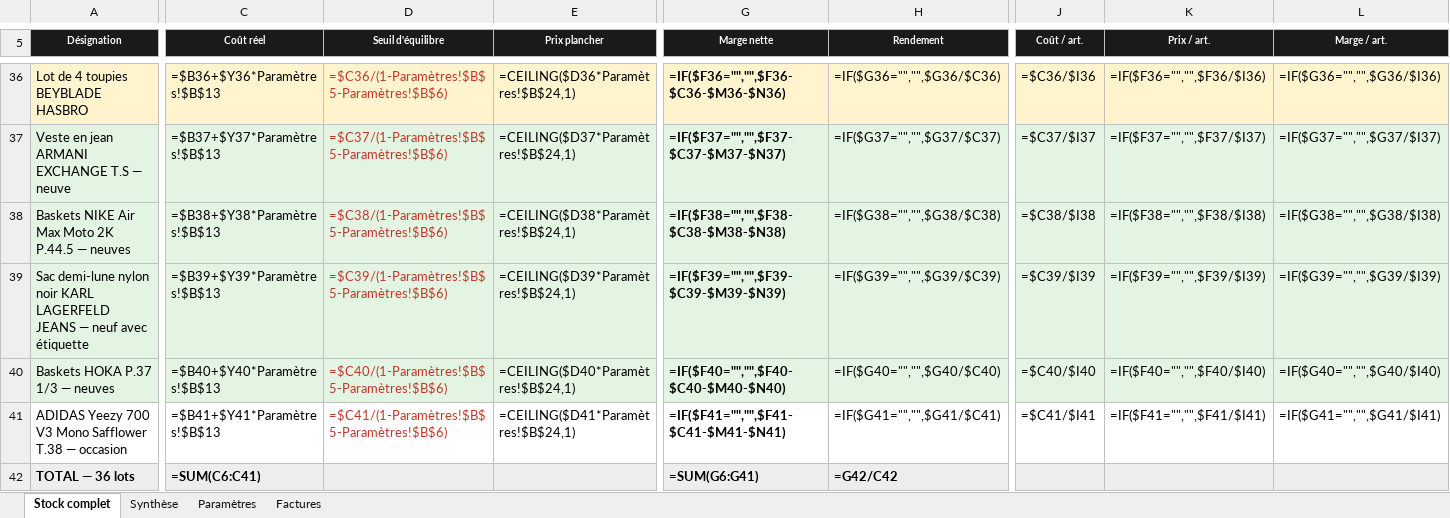
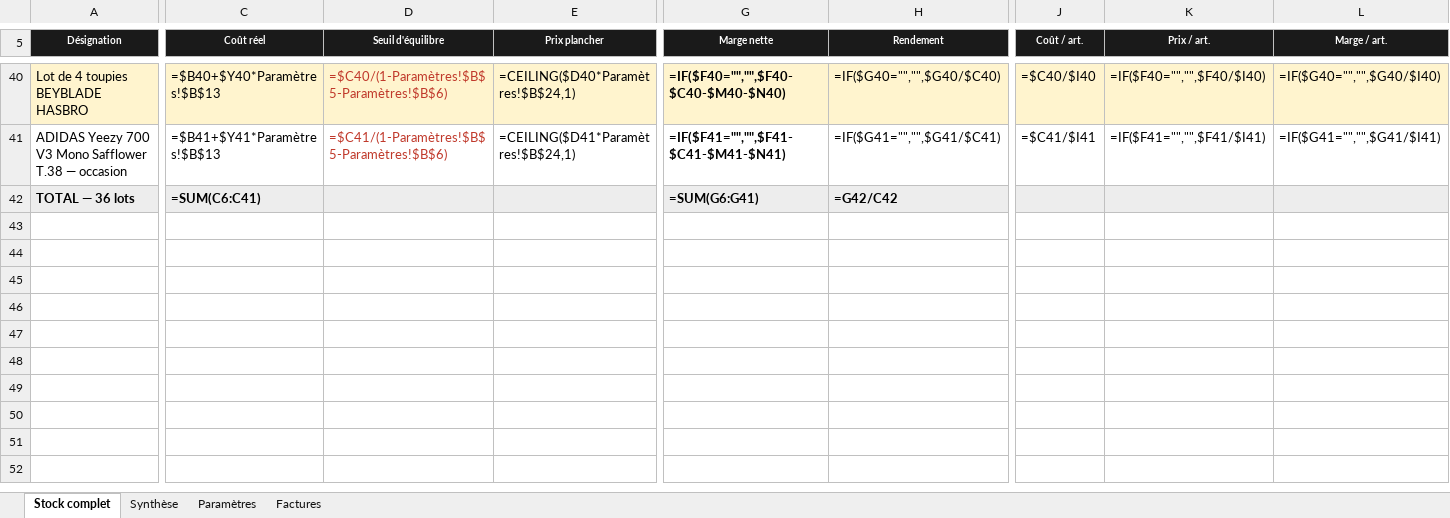
Before and after one commit to ninislegamer/ps4, an Excel workbook: exports/maison-nsaia-stock.xlsx, sheet Stock complet, drawn as a sheet; only a part is shown, gaps mark what is left out; values as stored, in another font and other column widths than the file's, no borders; formulas without a stored value are shown as written; conditional formats not drawn; removed rows and columns are numbered as before the commit, all else as after; rows hold the shown columns only; the diff covers the shown part only; the diff names each change by its address in the sheet, - before the commit and + after, or states it on an @@ line.

```diff
--- a/exports/maison-nsaia-stock.xlsx (sheet Stock complet)
+++ b/exports/maison-nsaia-stock.xlsx (sheet Stock complet)
-C40 (Coût réel): =$B36+$Y36*Paramètres!$B$13
+C40 (Coût réel): =$B40+$Y40*Paramètres!$B$13
-D40 (Seuil d'équilibre): =$C36/(1-Paramètres!$B$5-Paramètres!$B$6)
+D40 (Seuil d'équilibre): =$C40/(1-Paramètres!$B$5-Paramètres!$B$6)
-E40 (Prix plancher): =CEILING($D36*Paramètres!$B$24,1)
+E40 (Prix plancher): =CEILING($D40*Paramètres!$B$24,1)
-G40 (Marge nette): =IF($F36="","",$F36-$C36-$M36-$N36)
+G40 (Marge nette): =IF($F40="","",$F40-$C40-$M40-$N40)
-H40 (Rendement): =IF($G36="","",$G36/$C36)
+H40 (Rendement): =IF($G40="","",$G40/$C40)
-J40 (Coût / art.): =$C36/$I36
+J40 (Coût / art.): =$C40/$I40
-K40 (Prix / art.): =IF($F36="","",$F36/$I36)
+K40 (Prix / art.): =IF($F40="","",$F40/$I40)
-L40 (Marge / art.): =IF($G36="","",$G36/$I36)
+L40 (Marge / art.): =IF($G40="","",$G40/$I40)
-row 37: Veste en jean ARMANI EXCHANGE T.S — neuve | =$B37+$Y37*Paramètres!$B$13 | =$C37/(1-Paramètres!$B$5-Paramètres!$B$6) | =CEILING($D37*Paramètres!$B$24,1) | =IF($F37="","",$F37-$C37-$M37-$N37) | =IF($G37="","",$G37/$C37) | =$C37/$I37 | =IF($F37="","",$F37/$I37) | =IF($G37="","",$G37/$I37)
-row 38: Baskets NIKE Air Max Moto 2K P.44.5 — neuves | =$B38+$Y38*Paramètres!$B$13 | =$C38/(1-Paramètres!$B$5-Paramètres!$B$6) | =CEILING($D38*Paramètres!$B$24,1) | =IF($F38="","",$F38-$C38-$M38-$N38) | =IF($G38="","",$G38/$C38) | =$C38/$I38 | =IF($F38="","",$F38/$I38) | =IF($G38="","",$G38/$I38)
-row 39: Sac demi-lune nylon noir KARL LAGERFELD JEANS — neuf avec étiquette | =$B39+$Y39*Paramètres!$B$13 | =$C39/(1-Paramètres!$B$5-Paramètres!$B$6) | =CEILING($D39*Paramètres!$B$24,1) | =IF($F39="","",$F39-$C39-$M39-$N39) | =IF($G39="","",$G39/$C39) | =$C39/$I39 | =IF($F39="","",$F39/$I39) | =IF($G39="","",$G39/$I39)
-row 40: Baskets HOKA P.37 1/3 — neuves | =$B40+$Y40*Paramètres!$B$13 | =$C40/(1-Paramètres!$B$5-Paramètres!$B$6) | =CEILING($D40*Paramètres!$B$24,1) | =IF($F40="","",$F40-$C40-$M40-$N40) | =IF($G40="","",$G40/$C40) | =$C40/$I40 | =IF($F40="","",$F40/$I40) | =IF($G40="","",$G40/$I40)
```
Also changed, not shown: 5 added rows, 1 removed row and 49 edited cells elsewhere in this sheet, 1 other file.
